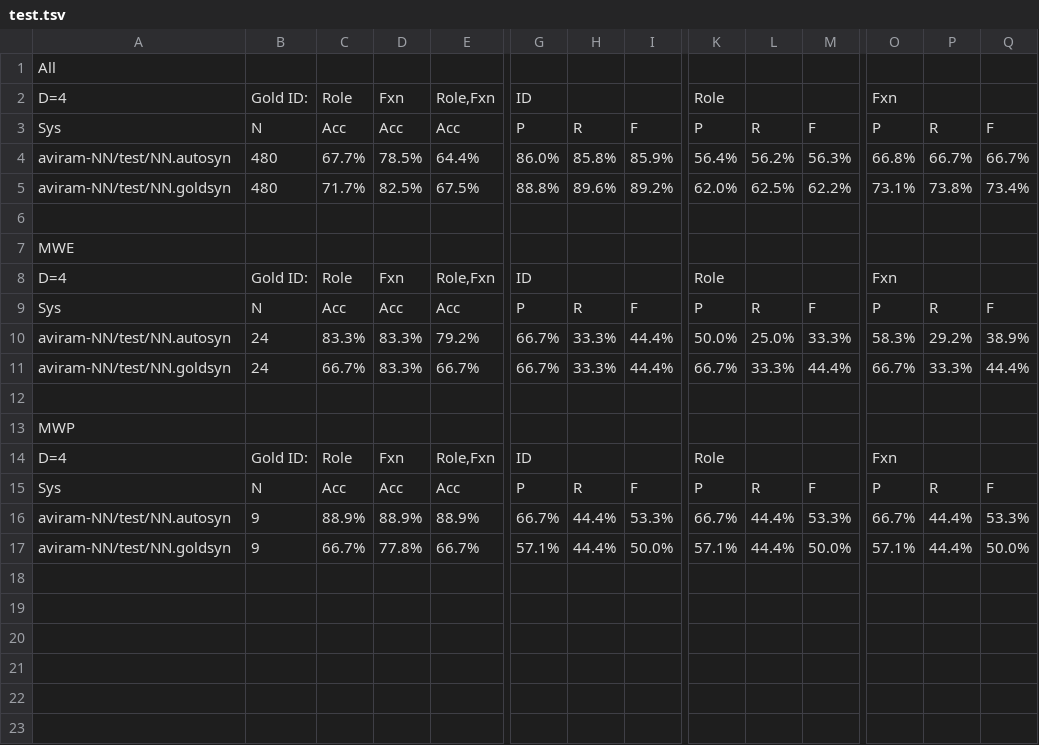
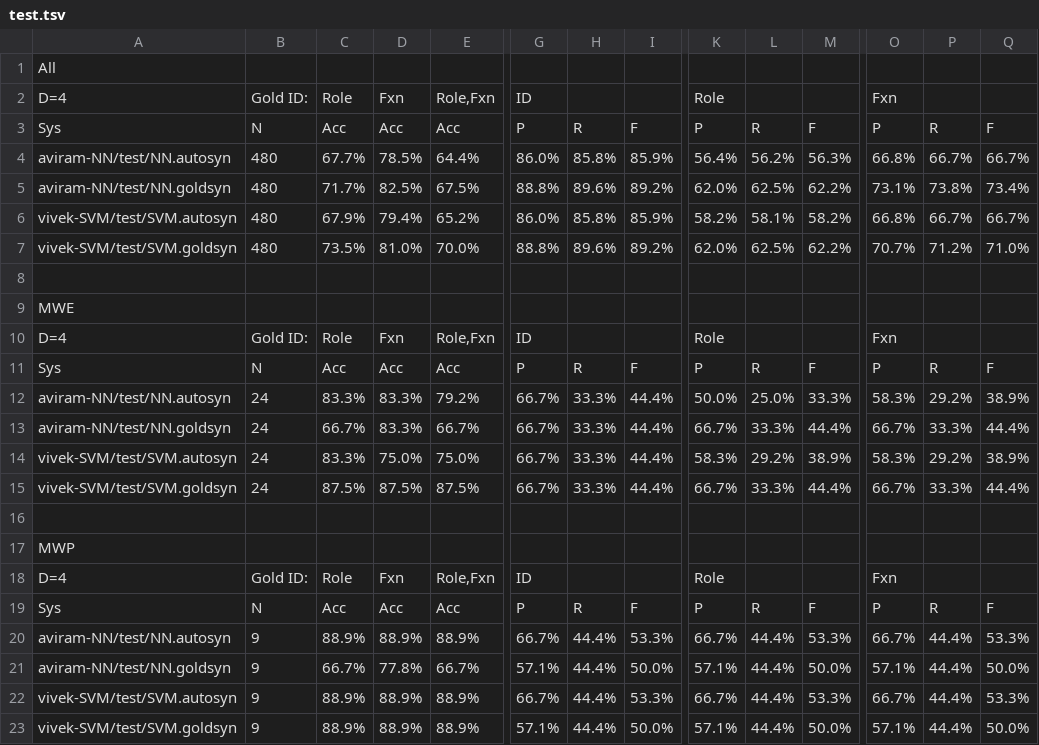
Before and after one commit to nert-nlp/streusle, a TSV file: results/test.tsv, drawn as a sheet; only a part is shown, gaps mark what is left out; rows hold the shown columns only; the diff names each change by its address in the sheet, - before the commit and + after, or states it on an @@ line.

Commit message:
Vivek's SVM results

```diff
--- a/results/test.tsv
+++ b/results/test.tsv
+row 6: vivek-SVM/test/SVM.autosyn | 480 | 67.9% | 79.4% | 65.2% | 86.0% | 85.8% | 85.9% | 58.2% | 58.1% | 58.2% | 66.8% | 66.7% | 66.7%
+row 7: vivek-SVM/test/SVM.goldsyn | 480 | 73.5% | 81.0% | 70.0% | 88.8% | 89.6% | 89.2% | 62.0% | 62.5% | 62.2% | 70.7% | 71.2% | 71.0%
+row 14: vivek-SVM/test/SVM.autosyn | 24 | 83.3% | 75.0% | 75.0% | 66.7% | 33.3% | 44.4% | 58.3% | 29.2% | 38.9% | 58.3% | 29.2% | 38.9%
+row 15: vivek-SVM/test/SVM.goldsyn | 24 | 87.5% | 87.5% | 87.5% | 66.7% | 33.3% | 44.4% | 66.7% | 33.3% | 44.4% | 66.7% | 33.3% | 44.4%
+row 22: vivek-SVM/test/SVM.autosyn | 9 | 88.9% | 88.9% | 88.9% | 66.7% | 44.4% | 53.3% | 66.7% | 44.4% | 53.3% | 66.7% | 44.4% | 53.3%
+row 23: vivek-SVM/test/SVM.goldsyn | 9 | 88.9% | 88.9% | 88.9% | 57.1% | 44.4% | 50.0% | 57.1% | 44.4% | 50.0% | 57.1% | 44.4% | 50.0%
```
Also changed, not shown: 4 other files.
